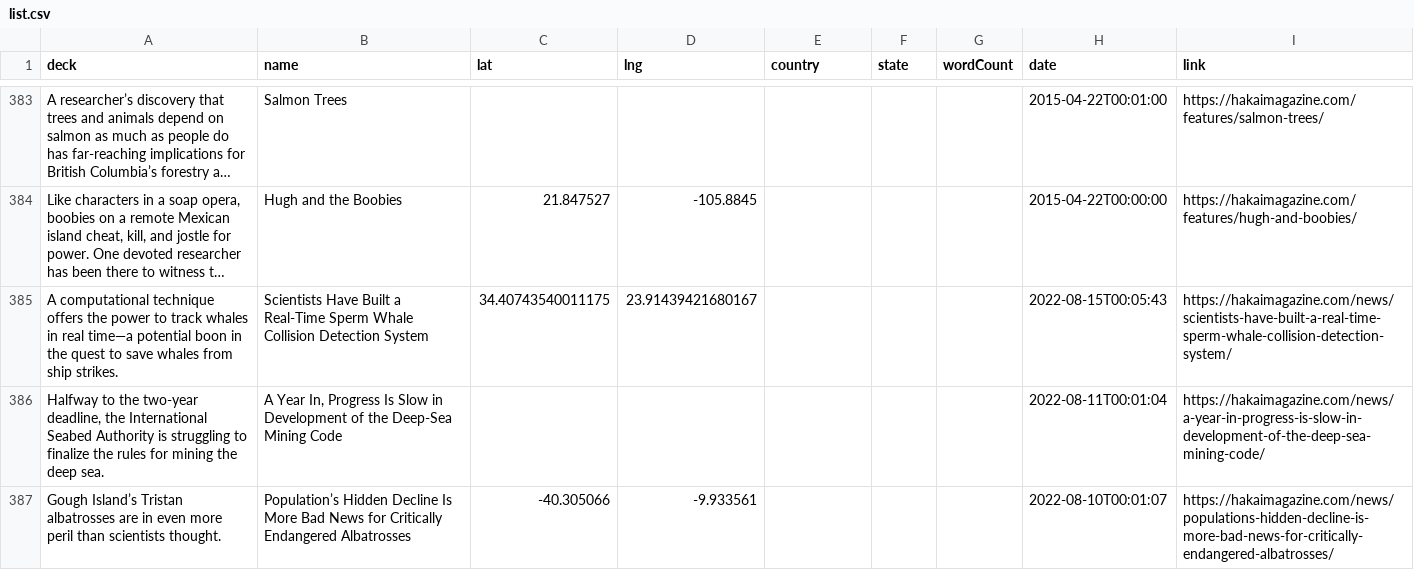
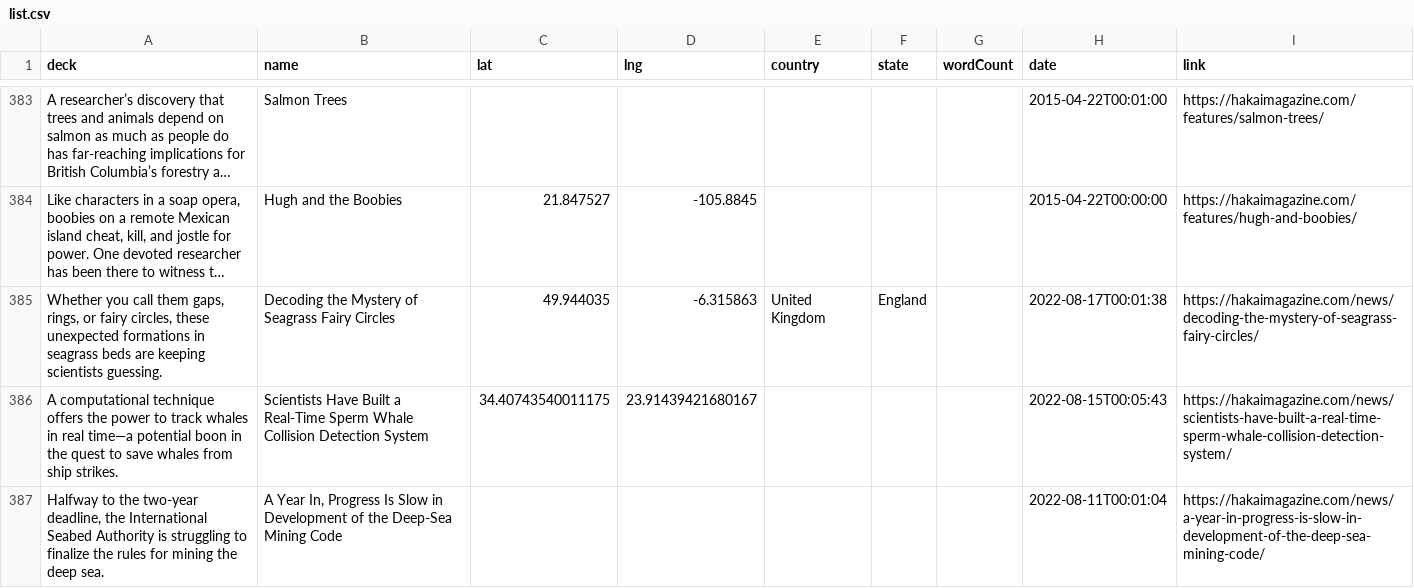
Before and after one commit to HakaiInstitute/magazine-visualizations, a CSV file: list.csv, drawn as a sheet; only a part is shown, gaps mark what is left out; the shorter side is filled out with more unchanged rows; long unchanged cells end in …; the diff names each change by its address in the sheet, - before the commit and + after, or states it on an @@ line.

```diff
--- a/list.csv
+++ b/list.csv
+row 385: Whether you call them gaps, rings, or fairy circles, these unexpected formations in seagrass beds are keeping scientists guessing. | Decoding the Mystery of Seagrass Fairy Circles | 49.944035 | -6.315863 | United Kingdom | England |  | 2022-08-17T00:01:38 | https://hakaimagazine.com/news/decoding-the-mystery-of-seagrass-fairy-circles/
```
